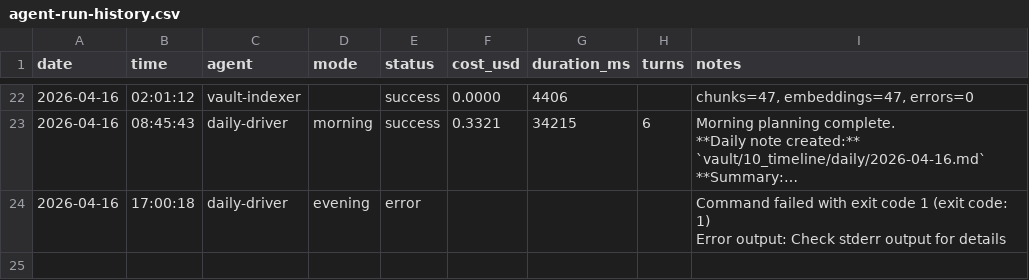
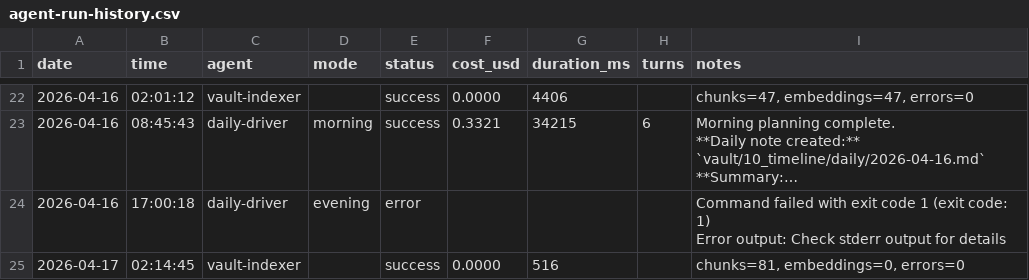
Before and after one commit to seanwinslow28/code-brain, a CSV file: vault/90_system/agent-logs/agent-run-history.csv, drawn as a sheet; only a part is shown, gaps mark what is left out; long unchanged cells end in …; the diff names each change by its address in the sheet, - before the commit and + after, or states it on an @@ line.

Commit message:
vault: auto-commit 2026-04-17 04:25:03

```diff
--- a/vault/90_system/agent-logs/agent-run-history.csv
+++ b/vault/90_system/agent-logs/agent-run-history.csv
+row 25: 2026-04-17 | 02:14:45 | vault-indexer |  | success | 0.0000 | 516 |  | chunks=81, embeddings=0, errors=0
```
Also changed, not shown: 2 other files.
